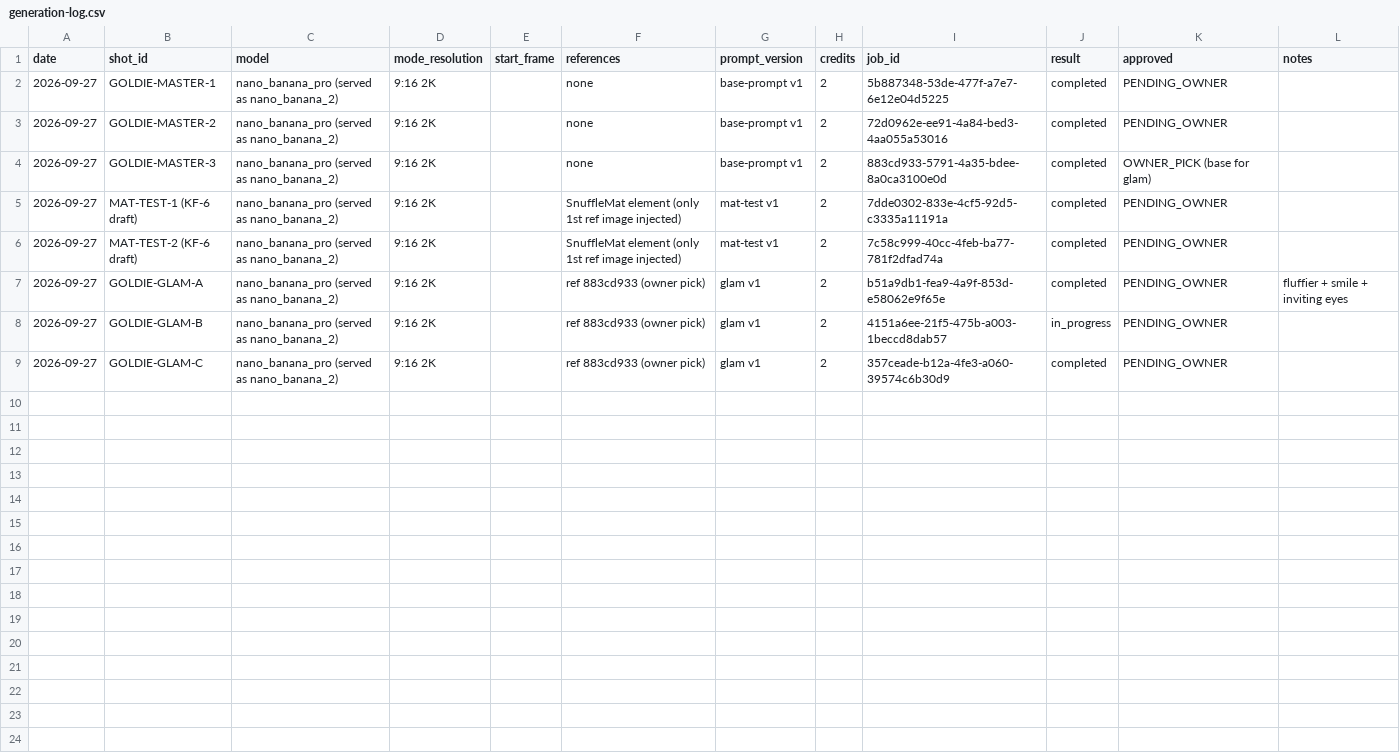
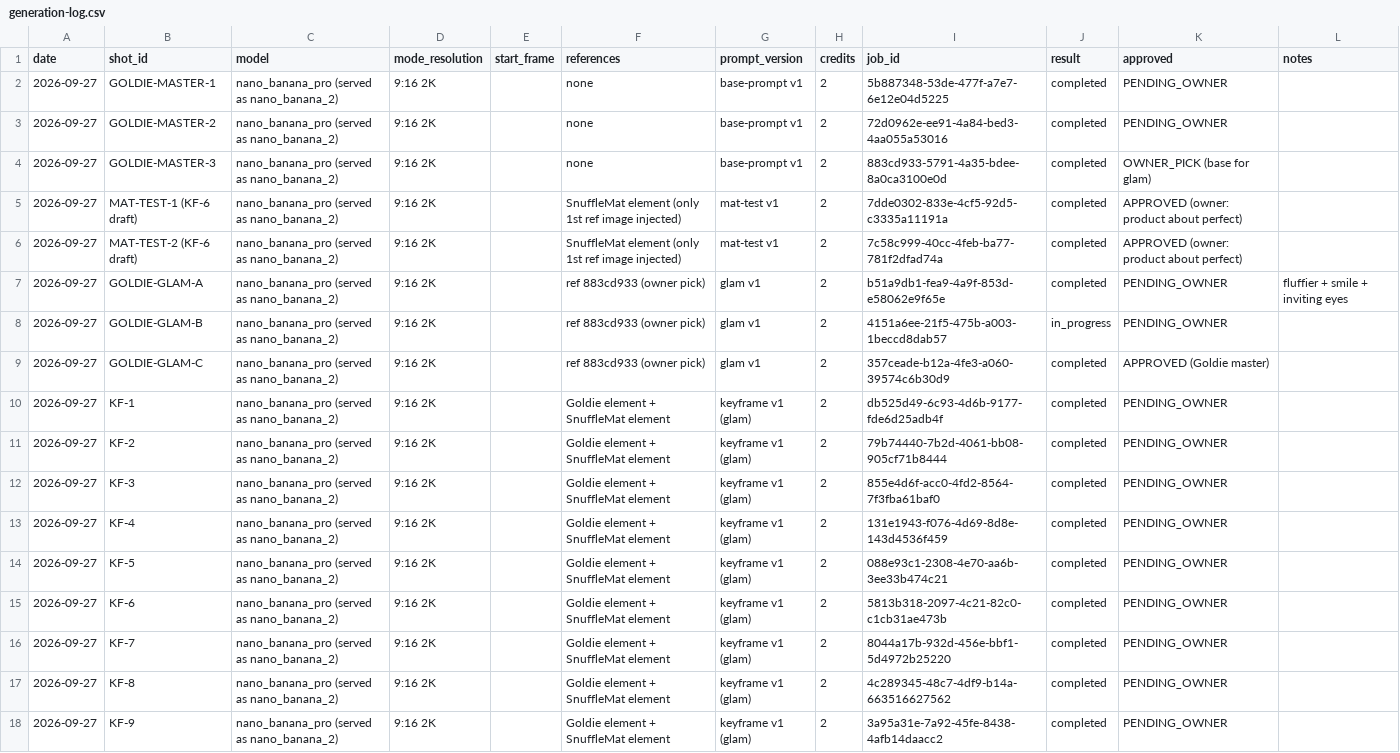
Before and after one commit to petpicks4u8/PetPicks4U, a CSV file: videos/001-not-supposed-to-do-that/generation-log.csv, drawn as a sheet.

```diff
--- a/videos/001-not-supposed-to-do-that/generation-log.csv
+++ b/videos/001-not-supposed-to-do-that/generation-log.csv
@@ -4,6 +4,15 @@ date,shot_id,model,mode_resolution,start_frame,references,prompt_version,credits
 2026-09-27,GOLDIE-MASTER-3,nano_banana_pro (served as nano_banana_2),9:16 2K,,none,base-prompt v1,2,883cd933-5791-4a35-bdee-8a0ca3100e0d,completed,OWNER_PICK (base for glam),
-2026-09-27,MAT-TEST-1 (KF-6 draft),nano_banana_pro (served as nano_banana_2),9:16 2K,,SnuffleMat element (only 1st ref image injected),mat-test v1,2,7dde0302-833e-4cf5-92d5-c3335a11191a,completed,PENDING_OWNER,
-2026-09-27,MAT-TEST-2 (KF-6 draft),nano_banana_pro (served as nano_banana_2),9:16 2K,,SnuffleMat element (only 1st ref image injected),mat-test v1,2,7c58c999-40cc-4feb-ba77-781f2dfad74a,completed,PENDING_OWNER,
+2026-09-27,MAT-TEST-1 (KF-6 draft),nano_banana_pro (served as nano_banana_2),9:16 2K,,SnuffleMat element (only 1st ref image injected),mat-test v1,2,7dde0302-833e-4cf5-92d5-c3335a11191a,completed,APPROVED (owner: product about perfect),
+2026-09-27,MAT-TEST-2 (KF-6 draft),nano_banana_pro (served as nano_banana_2),9:16 2K,,SnuffleMat element (only 1st ref image injected),mat-test v1,2,7c58c999-40cc-4feb-ba77-781f2dfad74a,completed,APPROVED (owner: product about perfect),
 2026-09-27,GOLDIE-GLAM-A,nano_banana_pro (served as nano_banana_2),9:16 2K,,ref 883cd933 (owner pick),glam v1,2,b51a9db1-fea9-4a9f-853d-e58062e9f65e,completed,PENDING_OWNER,fluffier + smile + inviting eyes
 2026-09-27,GOLDIE-GLAM-B,nano_banana_pro (served as nano_banana_2),9:16 2K,,ref 883cd933 (owner pick),glam v1,2,4151a6ee-21f5-475b-a003-1beccd8dab57,in_progress,PENDING_OWNER,
-2026-09-27,GOLDIE-GLAM-C,nano_banana_pro (served as nano_banana_2),9:16 2K,,ref 883cd933 (owner pick),glam v1,2,357ceade-b12a-4fe3-a060-39574c6b30d9,completed,PENDING_OWNER,
+2026-09-27,GOLDIE-GLAM-C,nano_banana_pro (served as nano_banana_2),9:16 2K,,ref 883cd933 (owner pick),glam v1,2,357ceade-b12a-4fe3-a060-39574c6b30d9,completed,APPROVED (Goldie master),
+2026-09-27,KF-1,nano_banana_pro (served as nano_banana_2),9:16 2K,,Goldie element + SnuffleMat element,keyframe v1 (glam),2,db525d49-6c93-4d6b-9177-fde6d25adb4f,completed,PENDING_OWNER,
+2026-09-27,KF-2,nano_banana_pro (served as nano_banana_2),9:16 2K,,Goldie element + SnuffleMat element,keyframe v1 (glam),2,79b74440-7b2d-4061-bb08-905cf71b8444,completed,PENDING_OWNER,
+2026-09-27,KF-3,nano_banana_pro (served as nano_banana_2),9:16 2K,,Goldie element + SnuffleMat element,keyframe v1 (glam),2,855e4d6f-acc0-4fd2-8564-7f3fba61baf0,completed,PENDING_OWNER,
+2026-09-27,KF-4,nano_banana_pro (served as nano_banana_2),9:16 2K,,Goldie element + SnuffleMat element,keyframe v1 (glam),2,131e1943-f076-4d69-8d8e-143d4536f459,completed,PENDING_OWNER,
+2026-09-27,KF-5,nano_banana_pro (served as nano_banana_2),9:16 2K,,Goldie element + SnuffleMat element,keyframe v1 (glam),2,088e93c1-2308-4e70-aa6b-3ee33b474c21,completed,PENDING_OWNER,
+2026-09-27,KF-6,nano_banana_pro (served as nano_banana_2),9:16 2K,,Goldie element + SnuffleMat element,keyframe v1 (glam),2,5813b318-2097-4c21-82c0-c1cb31ae473b,completed,PENDING_OWNER,
+2026-09-27,KF-7,nano_banana_pro (served as nano_banana_2),9:16 2K,,Goldie element + SnuffleMat element,keyframe v1 (glam),2,8044a17b-932d-456e-bbf1-5d4972b25220,completed,PENDING_OWNER,
+2026-09-27,KF-8,nano_banana_pro (served as nano_banana_2),9:16 2K,,Goldie element + SnuffleMat element,keyframe v1 (glam),2,4c289345-48c7-4df9-b14a-663516627562,completed,PENDING_OWNER,
+2026-09-27,KF-9,nano_banana_pro (served as nano_banana_2),9:16 2K,,Goldie element + SnuffleMat element,keyframe v1 (glam),2,3a95a31e-7a92-45fe-8438-4afb14daacc2,completed,PENDING_OWNER,
```
Also changed, not shown: 1 other file.
